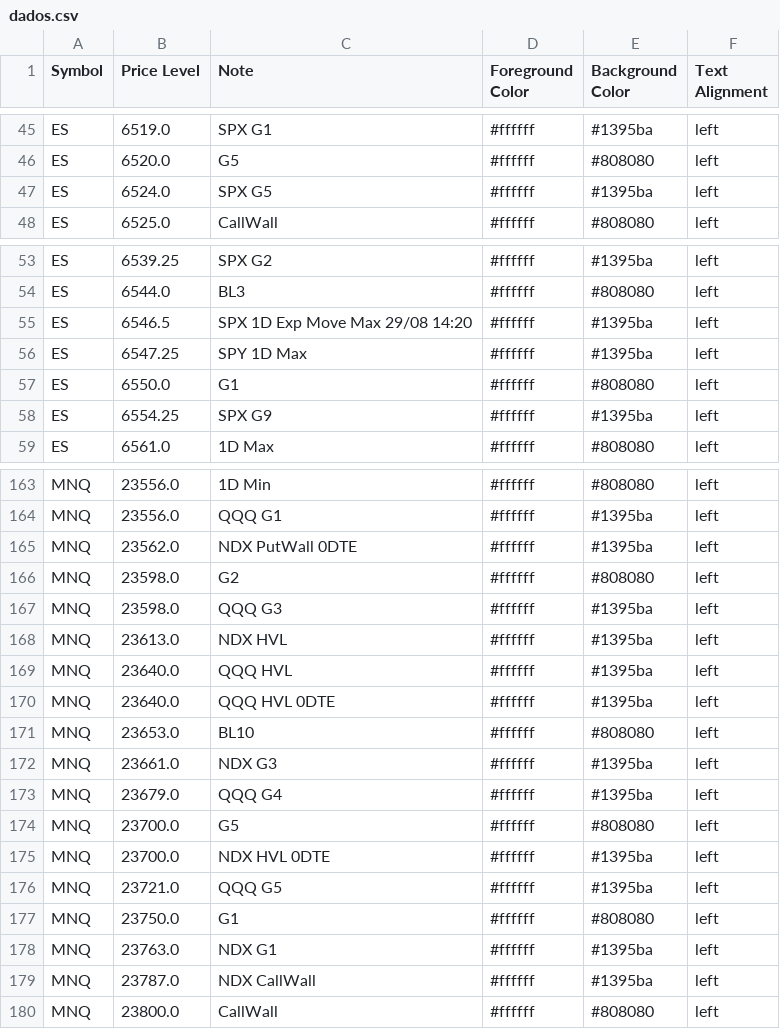
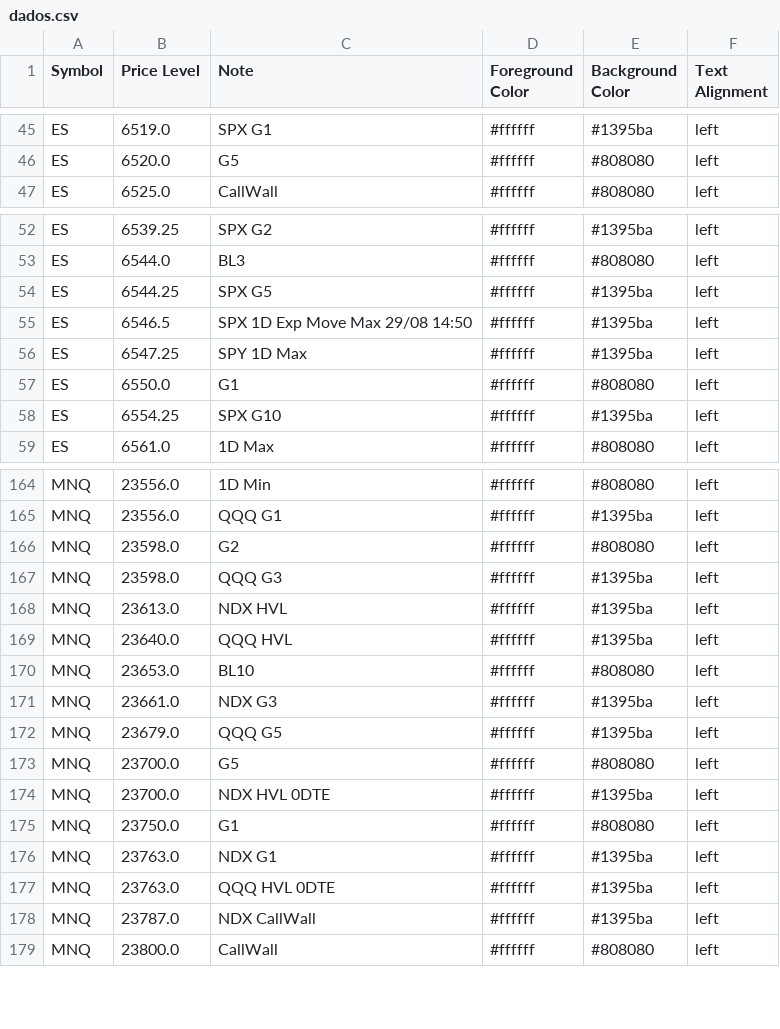
Before and after one commit to GammaGex/dados, a CSV file: dados.csv, drawn as a sheet; only a part is shown, gaps mark what is left out; the diff covers the shown part only.

Commit message:
Atualizacao automatica - dados.csv

```diff
--- a/dados.csv
+++ b/dados.csv
@@ -46,3 +46,2 @@ ES,6519.0,SPX G1,#ffffff,#1395ba,left
 ES,6520.0,G5,#ffffff,#808080,left
-ES,6524.0,SPX G5,#ffffff,#1395ba,left
 ES,6525.0,CallWall,#ffffff,#808080,left
@@ -54,6 +53,7 @@ ES,6539.25,SPX G2,#ffffff,#1395ba,left
 ES,6544.0,BL3,#ffffff,#808080,left
-ES,6546.5,SPX 1D Exp Move Max 29/08 14:20,#ffffff,#1395ba,left
+ES,6544.25,SPX G5,#ffffff,#1395ba,left
+ES,6546.5,SPX 1D Exp Move Max 29/08 14:50,#ffffff,#1395ba,left
 ES,6547.25,SPY 1D Max,#ffffff,#1395ba,left
 ES,6550.0,G1,#ffffff,#808080,left
-ES,6554.25,SPX G9,#ffffff,#1395ba,left
+ES,6554.25,SPX G10,#ffffff,#1395ba,left
 ES,6561.0,1D Max,#ffffff,#808080,left
@@ -164,3 +165,2 @@ MNQ,23556.0,1D Min,#ffffff,#808080,left
 MNQ,23556.0,QQQ G1,#ffffff,#1395ba,left
-MNQ,23562.0,NDX PutWall 0DTE,#ffffff,#1395ba,left
 MNQ,23598.0,G2,#ffffff,#808080,left
@@ -169,11 +169,10 @@ MNQ,23613.0,NDX HVL,#ffffff,#1395ba,left
 MNQ,23640.0,QQQ HVL,#ffffff,#1395ba,left
-MNQ,23640.0,QQQ HVL 0DTE,#ffffff,#1395ba,left
 MNQ,23653.0,BL10,#ffffff,#808080,left
 MNQ,23661.0,NDX G3,#ffffff,#1395ba,left
-MNQ,23679.0,QQQ G4,#ffffff,#1395ba,left
+MNQ,23679.0,QQQ G5,#ffffff,#1395ba,left
 MNQ,23700.0,G5,#ffffff,#808080,left
 MNQ,23700.0,NDX HVL 0DTE,#ffffff,#1395ba,left
-MNQ,23721.0,QQQ G5,#ffffff,#1395ba,left
 MNQ,23750.0,G1,#ffffff,#808080,left
 MNQ,23763.0,NDX G1,#ffffff,#1395ba,left
+MNQ,23763.0,QQQ HVL 0DTE,#ffffff,#1395ba,left
 MNQ,23787.0,NDX CallWall,#ffffff,#1395ba,left
```
Also changed, not shown: 8 added rows, 6 removed rows and 23 edited cells elsewhere in this file.
